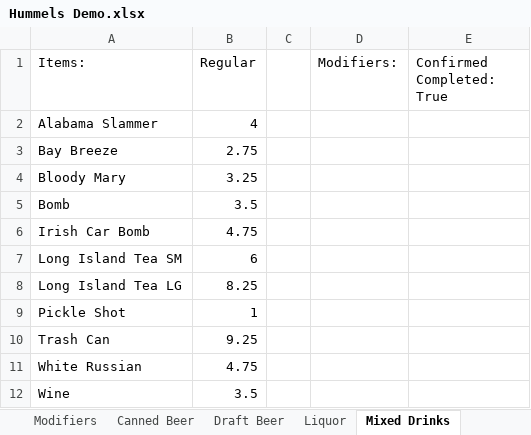
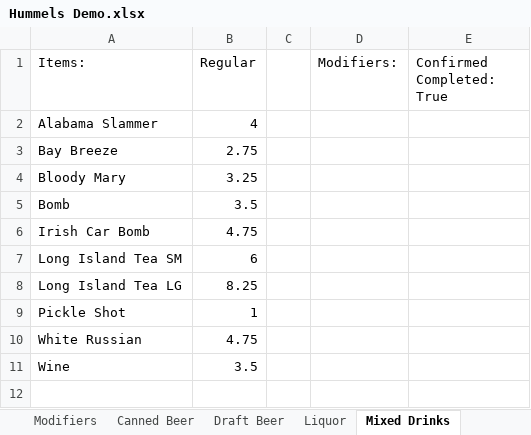
Before and after one commit to TragicallyProgrammed/JartrekMenuBuilder, an Excel workbook: src/static/exports/Hummels Demo.xlsx, sheet Mixed Drinks, drawn as a sheet; values as stored, in another font and other column widths than the file's, no borders; the diff names each change by its address in the sheet, - before the commit and + after, or states it on an @@ line.

```diff
--- a/src/static/exports/Hummels Demo.xlsx (sheet Mixed Drinks)
+++ b/src/static/exports/Hummels Demo.xlsx (sheet Mixed Drinks)
-row 10: Trash Can | 9.25
```
Also changed, not shown: sheet Employees, sheet Bottled Beer, other sheet tabs, 21 other files.
